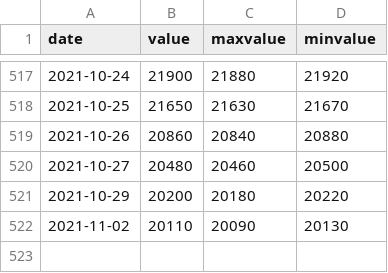
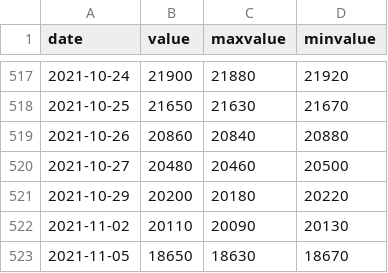
Before and after one commit to Tron-G/SteelPriceVis, a CSV file: files/SMMA00.csv, drawn as a sheet; only a part is shown, gaps mark what is left out.

```diff
--- a/files/SMMA00.csv
+++ b/files/SMMA00.csv
@@ -522 +522,2 @@ date,value,maxvalue,minvalue
 2021-11-02,20110,20090,20130
+2021-11-05,18650,18630,18670
```
Also changed, not shown: files/SMMalumina.csv, files/alumina.csv, 29 other files.
